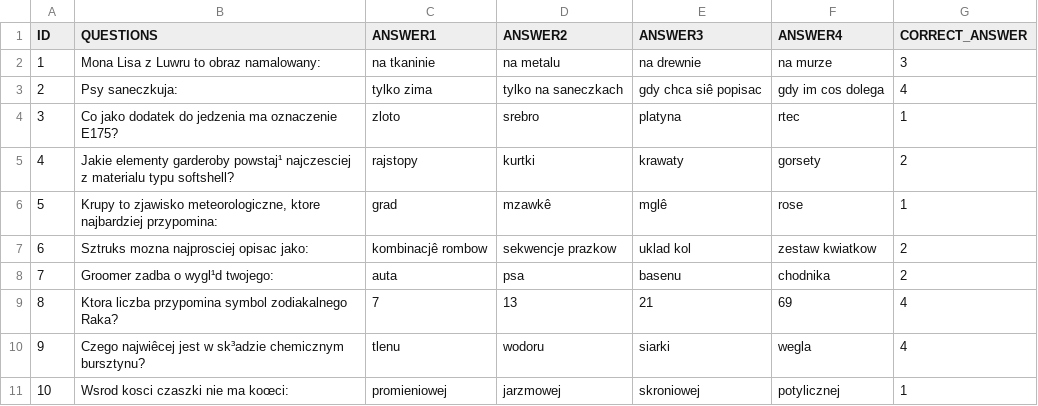
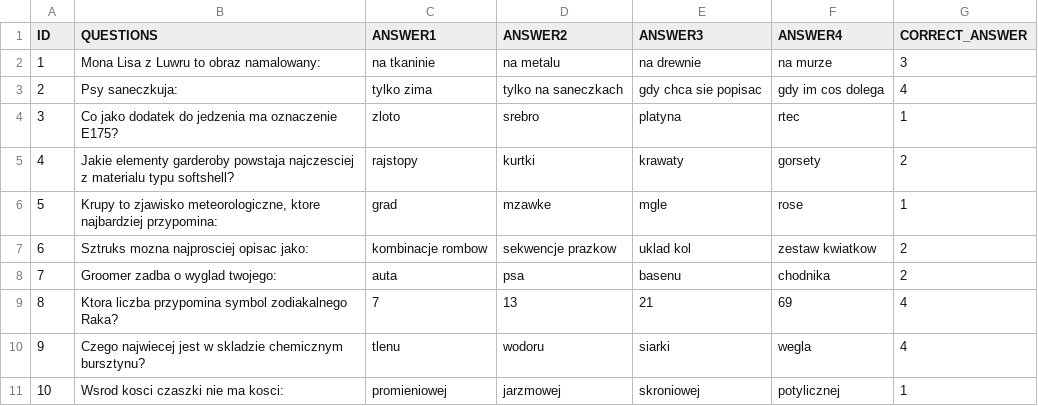
Before and after one commit to Kamilr616/Millionaire_Game, a CSV file: questions/4.csv, drawn as a sheet; the diff names each change by its address in the sheet, - before the commit and + after, or states it on an @@ line.

Commit message:
4.csv edited_questionv2

```diff
--- a/questions/4.csv
+++ b/questions/4.csv
-E3 (ANSWER3): gdy chca siê popisac
+E3 (ANSWER3): gdy chca sie popisac
-B5 (QUESTIONS): …elementy garderoby powstaj¹ najczesciej z…
+B5 (QUESTIONS): …elementy garderoby powstaja najczesciej z…
-D6 (ANSWER2): mzawkê
+D6 (ANSWER2): mzawke
-E6 (ANSWER3): mglê
+E6 (ANSWER3): mgle
-C7 (ANSWER1): kombinacjê rombow
+C7 (ANSWER1): kombinacje rombow
-B8 (QUESTIONS): Groomer zadba o wygl¹d twojego:
+B8 (QUESTIONS): Groomer zadba o wyglad twojego:
-B10 (QUESTIONS): Czego najwiêcej jest w sk³adzie chemicznym bursztynu?
+B10 (QUESTIONS): Czego najwiecej jest w skladzie chemicznym bursztynu?
-B11 (QUESTIONS): Wsrod kosci czaszki nie ma koœci:
+B11 (QUESTIONS): Wsrod kosci czaszki nie ma kosci:
```
